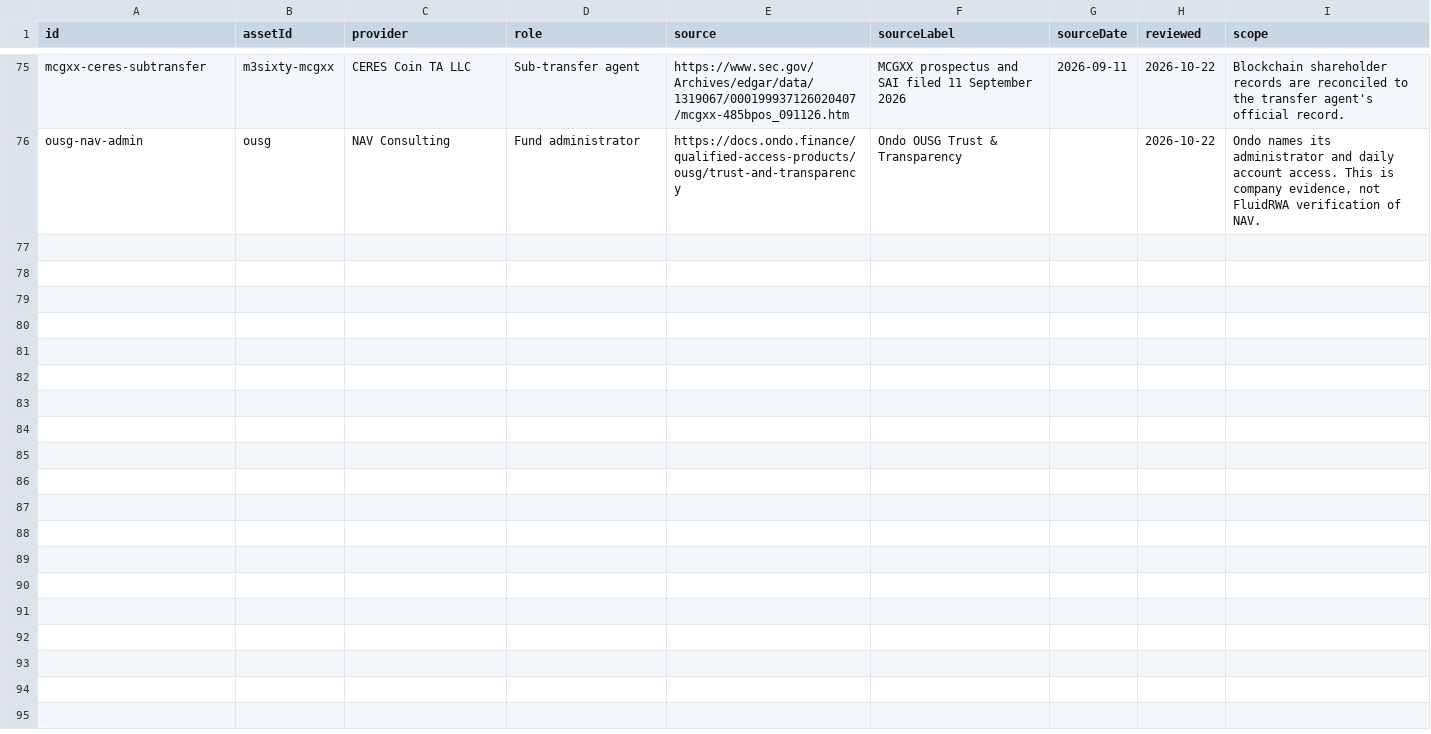
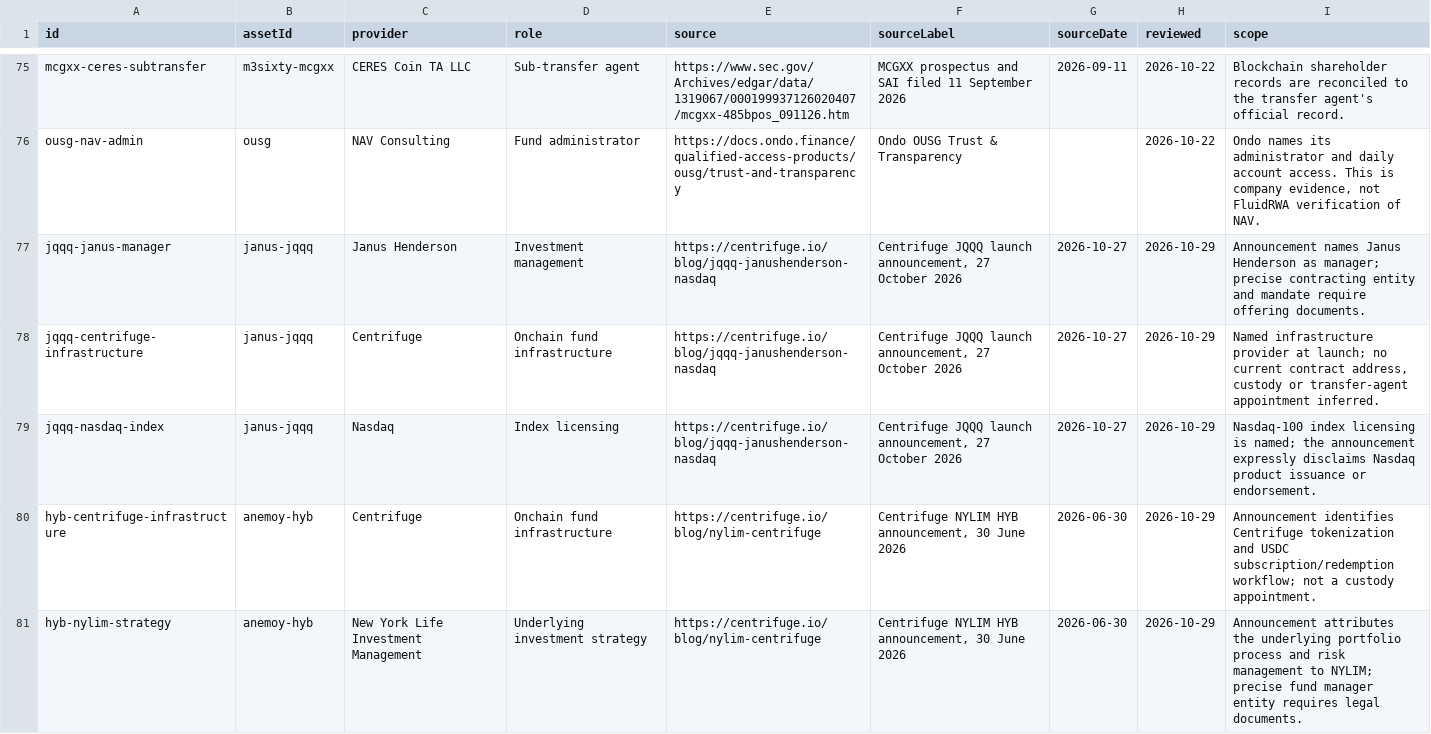
Before and after one commit to shefalishm/FluidRWA-Next-Website27may, a CSV file: assets/datasets/network-infrastructure-relationships.csv, drawn as a sheet; only a part is shown, gaps mark what is left out.

Commit message:
Refresh Explorer disclosures and add JQQQ and HYB fund evidence

```diff
--- a/assets/datasets/network-infrastructure-relationships.csv
+++ b/assets/datasets/network-infrastructure-relationships.csv
@@ -76 +76,6 @@
 "ousg-nav-admin","ousg","NAV Consulting","Fund administrator","https://docs.ondo.finance/qualified-access-products/ousg/trust-and-transparency","Ondo OUSG Trust & Transparency","","2026-10-22","Ondo names its administrator and daily account access. This is company evidence, not FluidRWA verification of NAV."
+"jqqq-janus-manager","janus-jqqq","Janus Henderson","Investment management","https://centrifuge.io/blog/jqqq-janushenderson-nasdaq","Centrifuge JQQQ launch announcement, 27 October 2026","2026-10-27","2026-10-29","Announcement names Janus Henderson as manager; precise contracting entity and mandate require offering documents."
+"jqqq-centrifuge-infrastructure","janus-jqqq","Centrifuge","Onchain fund infrastructure","https://centrifuge.io/blog/jqqq-janushenderson-nasdaq","Centrifuge JQQQ launch announcement, 27 October 2026","2026-10-27","2026-10-29","Named infrastructure provider at launch; no current contract address, custody or transfer-agent appointment inferred."
+"jqqq-nasdaq-index","janus-jqqq","Nasdaq","Index licensing","https://centrifuge.io/blog/jqqq-janushenderson-nasdaq","Centrifuge JQQQ launch announcement, 27 October 2026","2026-10-27","2026-10-29","Nasdaq-100 index licensing is named; the announcement expressly disclaims Nasdaq product issuance or endorsement."
+"hyb-centrifuge-infrastructure","anemoy-hyb","Centrifuge","Onchain fund infrastructure","https://centrifuge.io/blog/nylim-centrifuge","Centrifuge NYLIM HYB announcement, 30 June 2026","2026-06-30","2026-10-29","Announcement identifies Centrifuge tokenization and USDC subscription/redemption workflow; not a custody appointment."
+"hyb-nylim-strategy","anemoy-hyb","New York Life Investment Management","Underlying investment strategy","https://centrifuge.io/blog/nylim-centrifuge","Centrifuge NYLIM HYB announcement, 30 June 2026","2026-06-30","2026-10-29","Announcement attributes the underlying portfolio process and risk management to NYLIM; precise fund manager entity requires legal documents."
```
Also changed, not shown: assets/datasets/network-fund-disclosure-history.csv, assets/datasets/network-ramp-evidence.csv, 30 other files.
